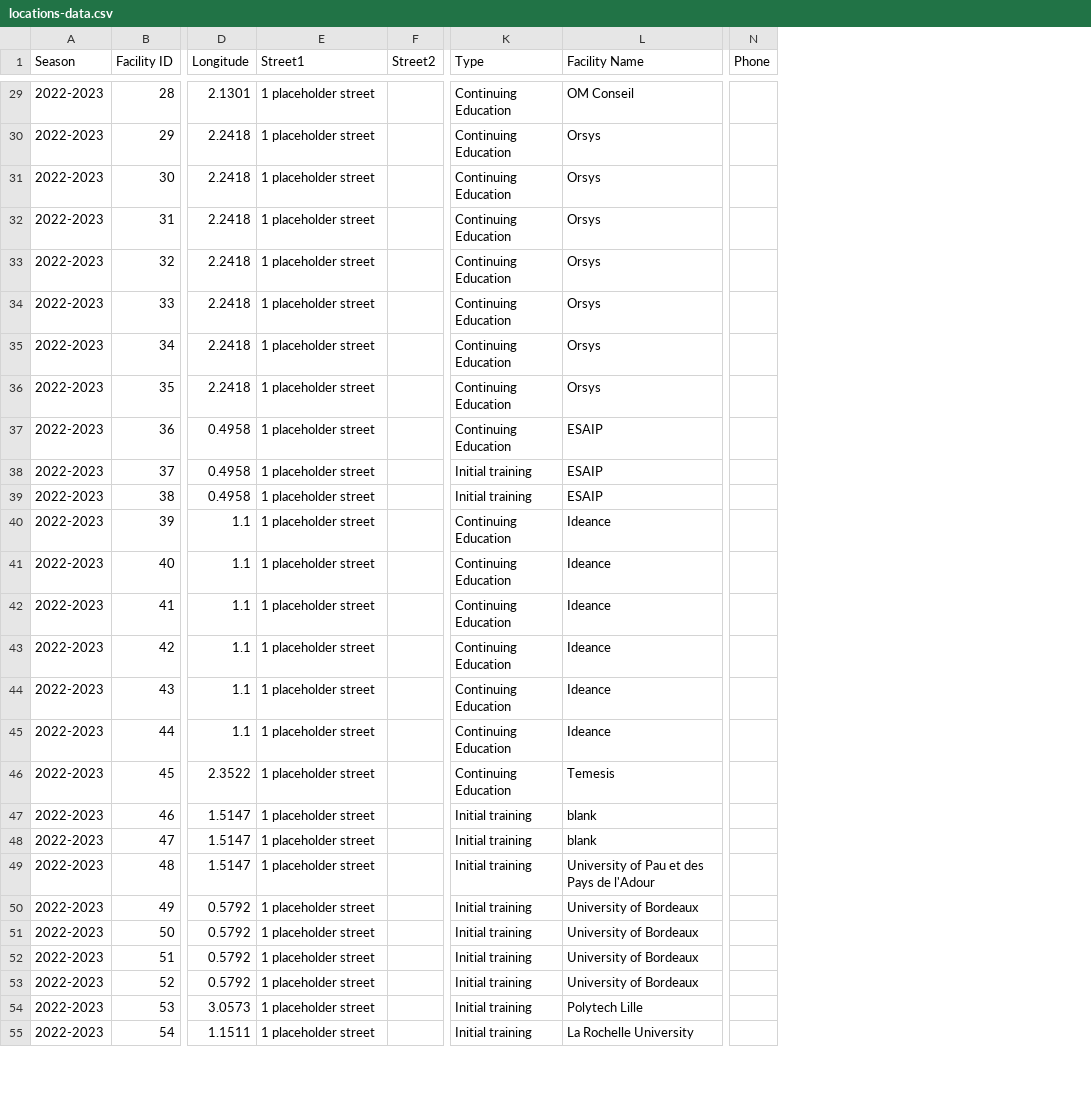
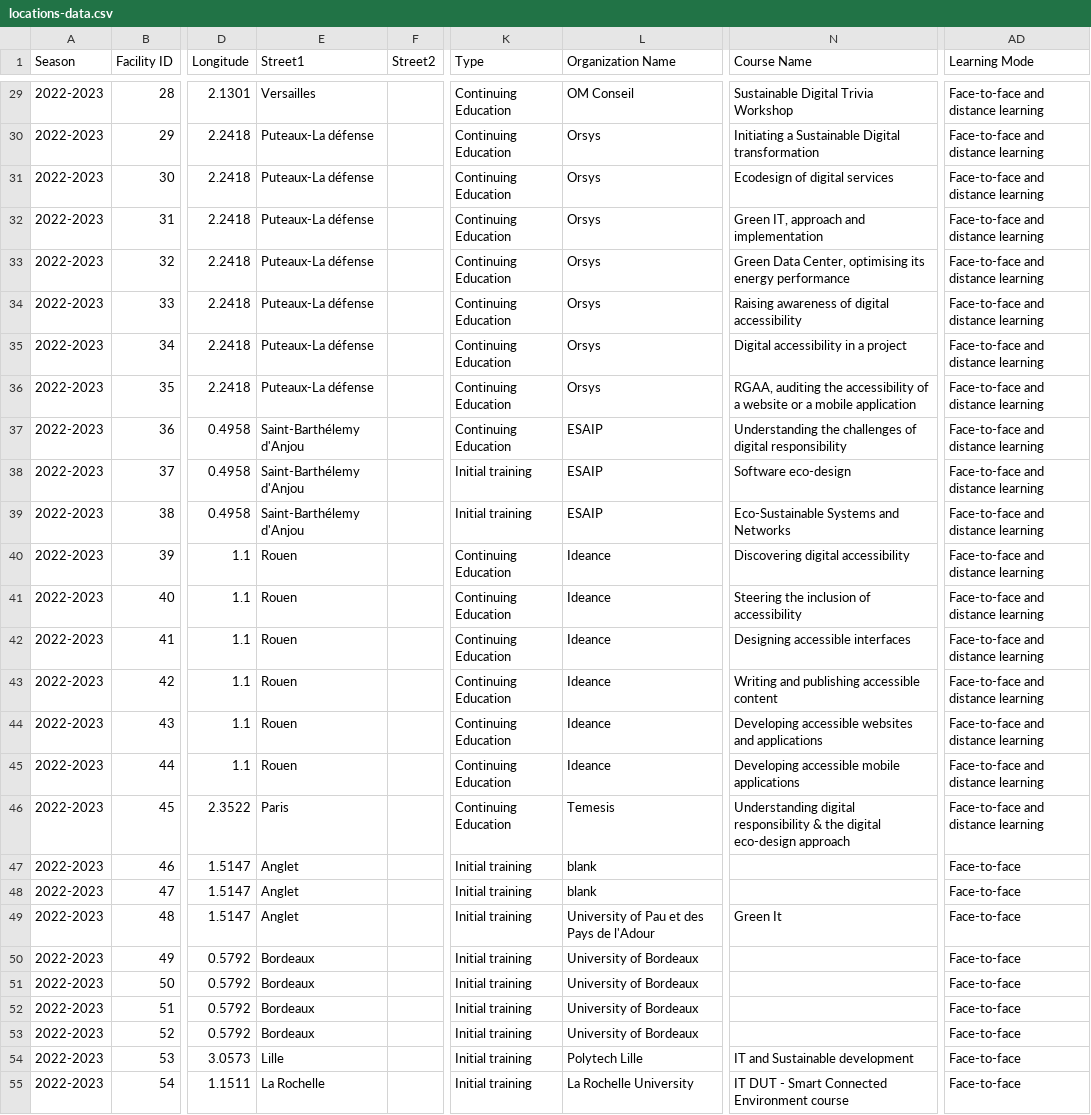
Before and after one commit to briannaswan/2022-hackathon-Design4Green, a CSV file: hacakthon-template-searchable-map/data/locations-data.csv, drawn as a sheet; only a part is shown, gaps mark what is left out; removed rows and columns are numbered as before the commit, all else as after; the diff covers the shown part only; the diff names each change by its address in the sheet, - before the commit and + after, or states it on an @@ line.

```diff
--- a/hacakthon-template-searchable-map/data/locations-data.csv
+++ b/hacakthon-template-searchable-map/data/locations-data.csv
-column N (Phone), empty
+column N (Course Name), rows 29-55: Sustainable Digital Trivia Workshop | Initiating a Sustainable Digital transformation | Ecodesign of digital services | Green IT, approach and implementation | Green Data Center, optimising its energy performance | Raising awareness of digital accessibility | Digital accessibility in a project | RGAA, auditing the accessibility of a website or a mobile application | Understanding the challenges of digital responsibility | Software eco-design | Eco-Sustainable Systems and Networks | Discovering digital accessibility | Steering the inclusion of accessibility | Designing accessible interfaces | Writing and publishing accessible content | Developing accessible websites and applications | Developing accessible mobile applications | Understanding digital responsibility & the digital eco-design approach |  |  | Green It |  |  |  |  | IT and Sustainable development | IT DUT - Smart Connected Environment course
+column AD (Learning Mode), rows 29-55: Face-to-face and distance learning | Face-to-face and distance learning | Face-to-face and distance learning | Face-to-face and distance learning | Face-to-face and distance learning | Face-to-face and distance learning | Face-to-face and distance learning | Face-to-face and distance learning | Face-to-face and distance learning | Face-to-face and distance learning | Face-to-face and distance learning | Face-to-face and distance learning | Face-to-face and distance learning | Face-to-face and distance learning | Face-to-face and distance learning | Face-to-face and distance learning | Face-to-face and distance learning | Face-to-face and distance learning | Face-to-face | Face-to-face | Face-to-face | Face-to-face | Face-to-face | Face-to-face | Face-to-face | Face-to-face | Face-to-face
-L1: Facility Name
+L1: Organization Name
-E29 (Street1): 1 placeholder street
+E29 (Street1): Versailles
-E30:E36 (Street1): 1 placeholder street
+E30:E36 (Street1): Puteaux-La défense
-E37:E39 (Street1): 1 placeholder street
+E37:E39 (Street1): Saint-Barthélemy d'Anjou
-E40:E45 (Street1): 1 placeholder street
+E40:E45 (Street1): Rouen
-E46 (Street1): 1 placeholder street
+E46 (Street1): Paris
-E47:E49 (Street1): 1 placeholder street
+E47:E49 (Street1): Anglet
-E50:E53 (Street1): 1 placeholder street
+E50:E53 (Street1): Bordeaux
-E54 (Street1): 1 placeholder street
+E54 (Street1): Lille
-E55 (Street1): 1 placeholder street
+E55 (Street1): La Rochelle
```
Also changed, not shown: 67 edited cells elsewhere in this file.
